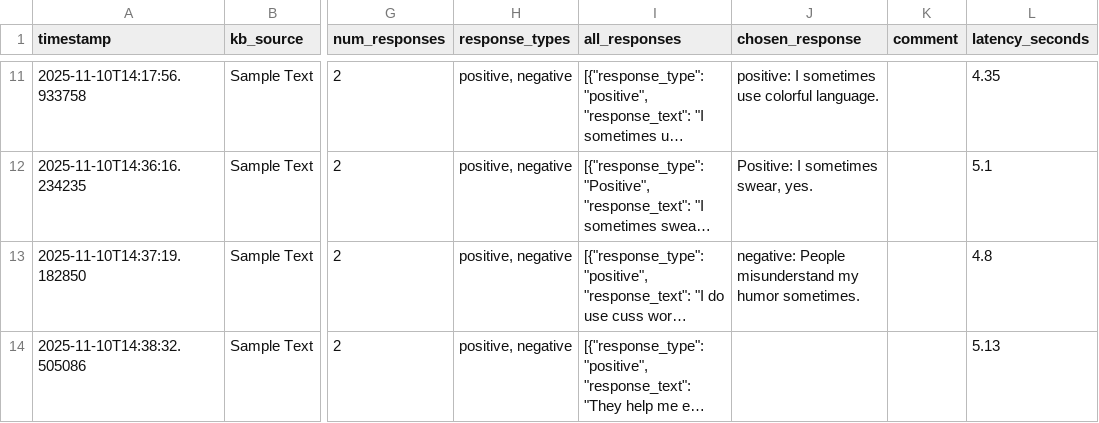
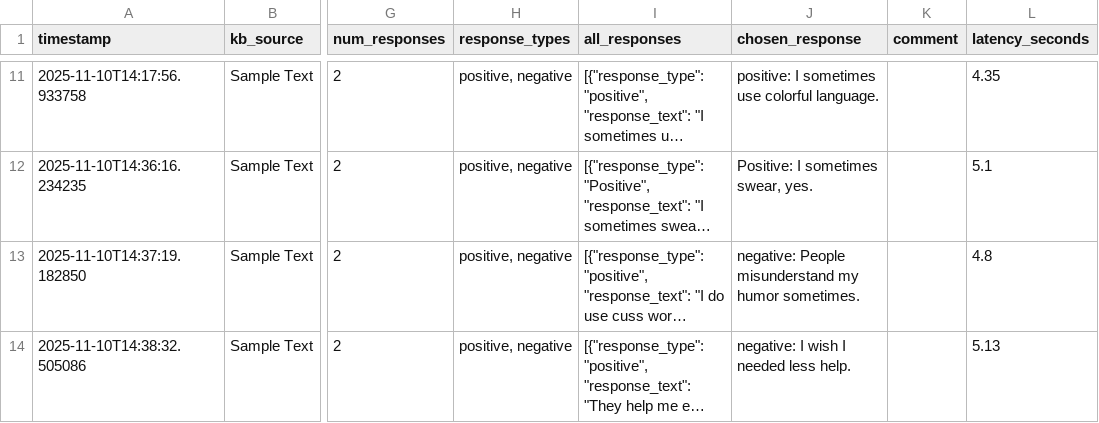
Before and after one commit to cds-cadl/Conversational-Bot, a CSV file: KB/Jenna/history.csv, drawn as a sheet; only a part is shown, gaps mark what is left out; long unchanged cells end in …; the diff names each change by its address in the sheet, - before the commit and + after, or states it on an @@ line.

Commit message:
Update Jenna/history.csv at 2025-11-10T15:21:18.275368

```diff
--- a/KB/Jenna/history.csv
+++ b/KB/Jenna/history.csv
-J14 (chosen_response): (empty)
+J14 (chosen_response): negative: I wish I needed less help.
```
